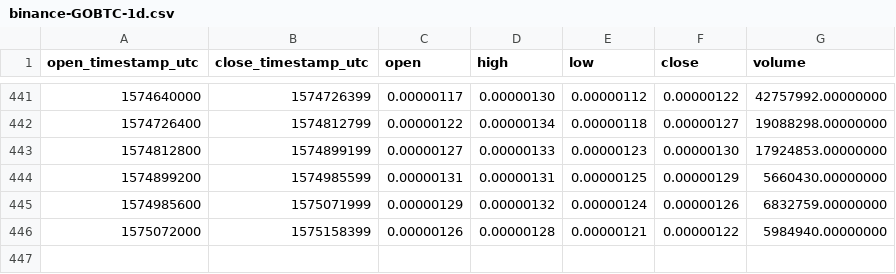
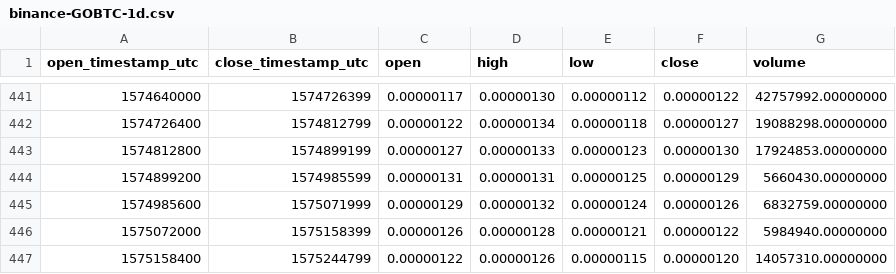
Before and after one commit to cryptobigbro/binance-GOBTC, a CSV file: binance-GOBTC-1d.csv, drawn as a sheet; only a part is shown, gaps mark what is left out.

```diff
--- a/binance-GOBTC-1d.csv
+++ b/binance-GOBTC-1d.csv
@@ -446 +446,2 @@ open_timestamp_utc,close_timestamp_utc,open,high,low,close,volume
 1575072000,1575158399,0.00000126,0.00000128,0.00000121,0.00000122,5984940.00000000
+1575158400,1575244799,0.00000122,0.00000126,0.00000115,0.00000120,14057310.00000000
```
Also changed, not shown: binance-GOBTC-1h.csv.
